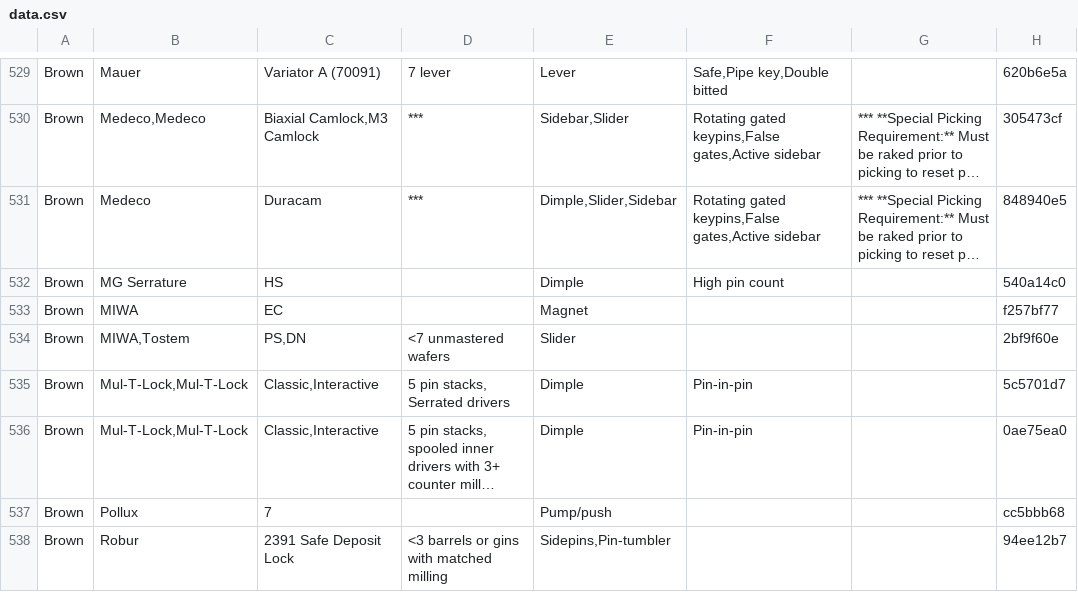
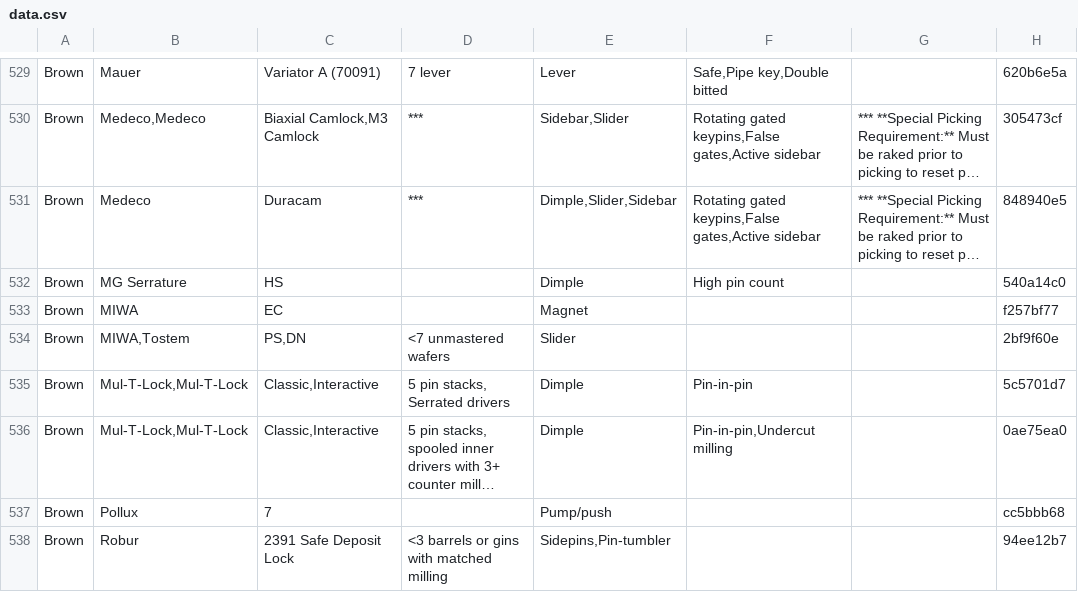
Before and after one commit to Lockpickers-United/lpu-belt-explorer, a CSV file: data.csv, drawn as a sheet; only a part is shown, gaps mark what is left out; long unchanged cells end in …; the diff covers the shown part only; the diff names each change by its address in the sheet, - before the commit and + after, or states it on an @@ line.

```diff
--- a/data.csv
+++ b/data.csv
-F536: Pin-in-pin
+F536: Pin-in-pin,Undercut milling
```
Also changed, not shown: 5 edited cells elsewhere in this file, 12 other files.
